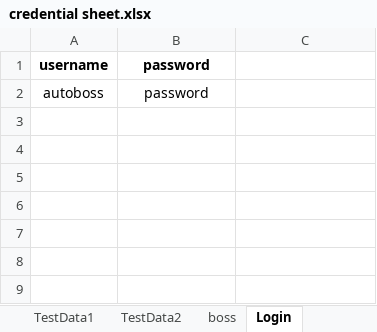
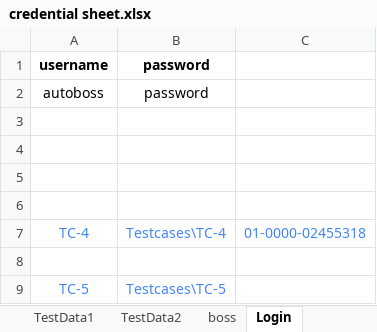
Before and after one commit to NaveenIsTesting/M3TECH_POC, an Excel workbook: Config/credential sheet.xlsx, sheet Login, drawn as a sheet; values as stored, in another font and other column widths than the file's, no borders; charts and pictures not drawn; the diff names each change by its address in the sheet, - before the commit and + after, or states it on an @@ line.

Commit message:
few Changes in code and executed testcases

```diff
--- a/Config/credential sheet.xlsx (sheet Login)
+++ b/Config/credential sheet.xlsx (sheet Login)
+row 3: (empty)
+row 4: (empty)
+row 5: (empty)
+row 6: (empty)
+row 7: TC-4 | Testcases\TC-4 | 01-0000-02455318
+row 8: (empty)
+row 9: TC-5 | Testcases\TC-5
```
Also changed, not shown: sheet boss, charts or pictures, 41 other files.
